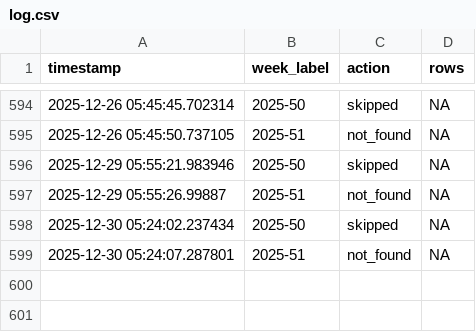
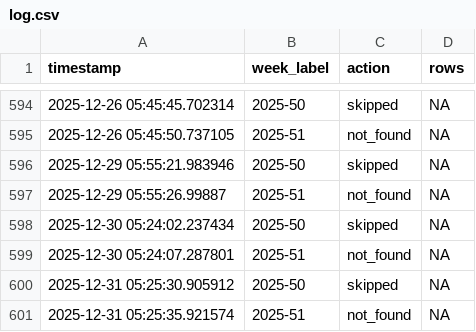
Before and after one commit to ryomakom/infectious_diseases_trend, a CSV file: logs/log.csv, drawn as a sheet; only a part is shown, gaps mark what is left out; the diff names each change by its address in the sheet, - before the commit and + after, or states it on an @@ line.

```diff
--- a/logs/log.csv
+++ b/logs/log.csv
+row 600: 2025-12-31 05:25:30.905912 | 2025-50 | skipped | NA
+row 601: 2025-12-31 05:25:35.921574 | 2025-51 | not_found | NA
```
